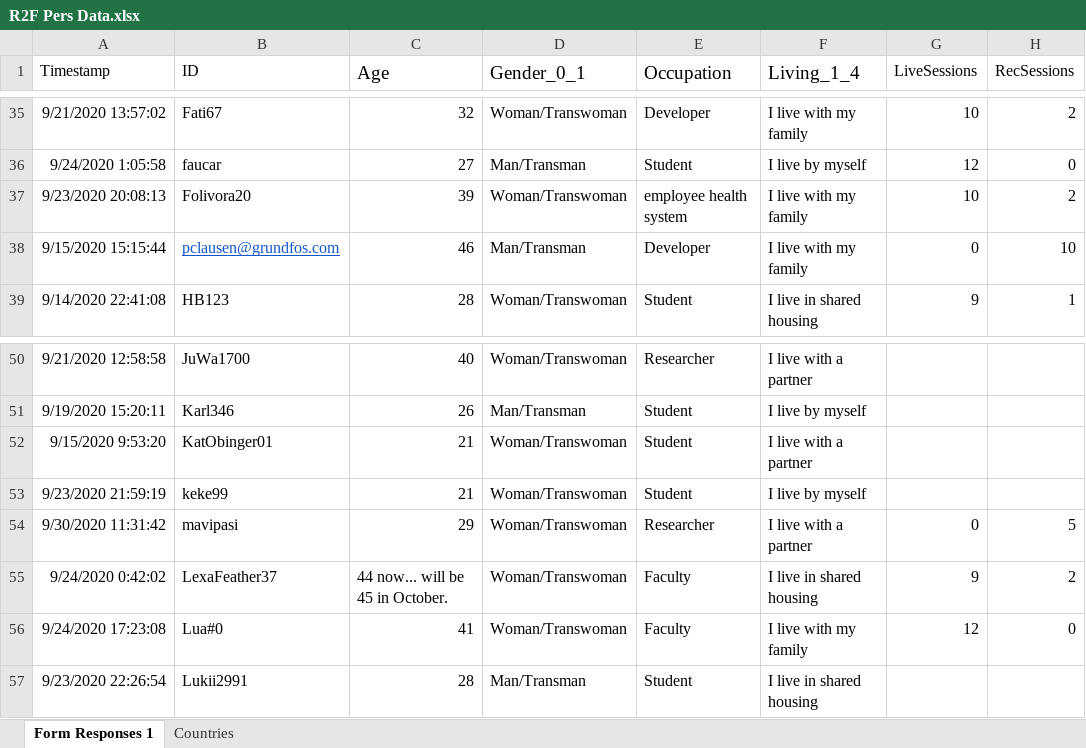
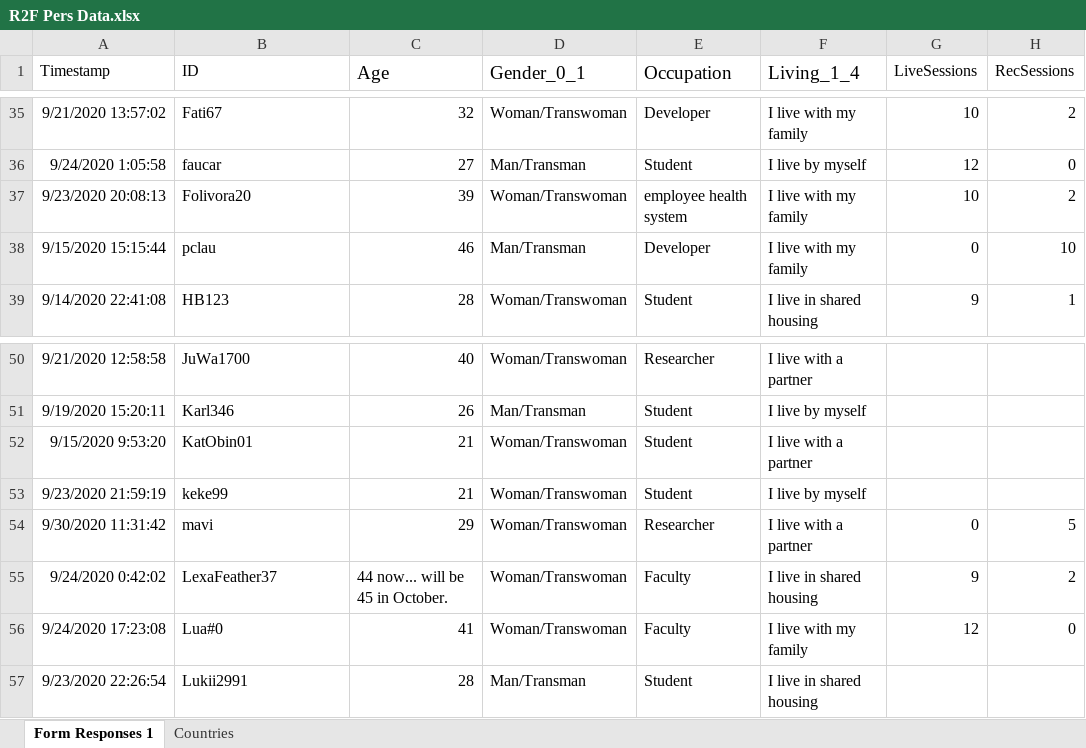
Before and after one commit to torkar/rise2flow, an Excel workbook: data/R2F Pers Data.xlsx, sheet Form Responses 1, drawn as a sheet; only a part is shown, gaps mark what is left out; values as stored, in another font and other column widths than the file's, no borders; the diff names each change by its address in the sheet, - before the commit and + after, or states it on an @@ line.

```diff
--- a/data/R2F Pers Data.xlsx (sheet Form Responses 1)
+++ b/data/R2F Pers Data.xlsx (sheet Form Responses 1)
-B38 (ID): pclausen@grundfos.com
+B38 (ID): pclau
@@ B38 underline: on → off, text colour: #1155CC → black @@
-B52 (ID): KatObinger01
+B52 (ID): KatObin01
-B54 (ID): mavipasi
+B54 (ID): mavi
```
Also changed, not shown: data/R2F Daily.xlsx, data/R2F IPIP.xlsx, 6 other files.
